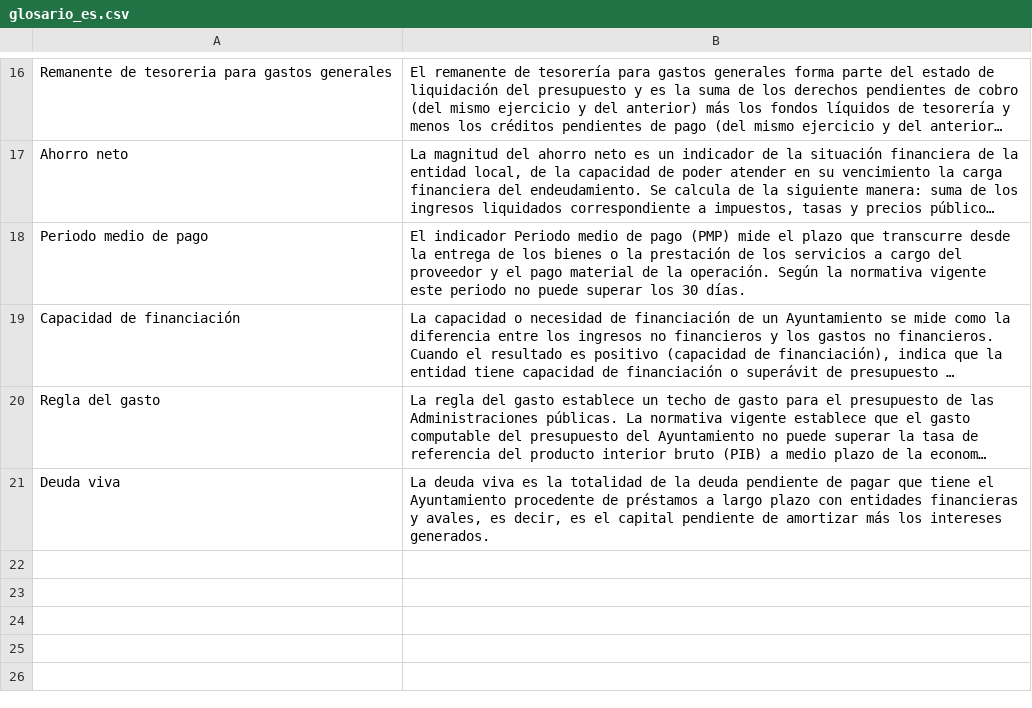
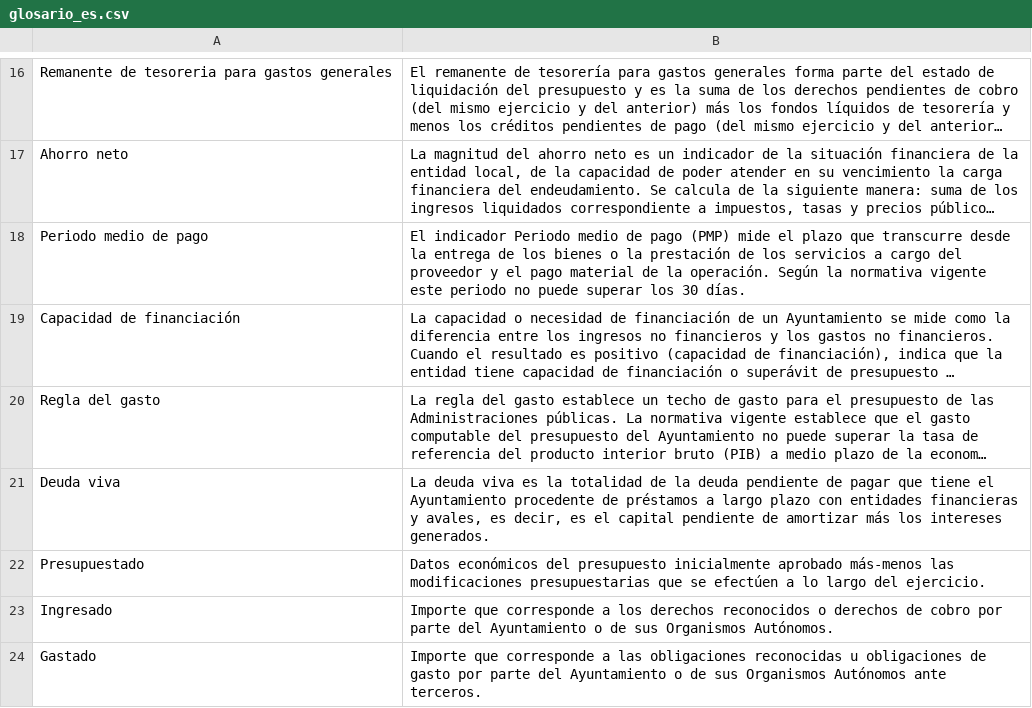
Before and after one commit to esebastian/presupuesto-madrid, a CSV file: data/glosario_es.csv, drawn as a sheet; only a part is shown, gaps mark what is left out; long unchanged cells end in …; the diff names each change by its address in the sheet, - before the commit and + after, or states it on an @@ line.

Commit message:
Add new glossary entries civio/presupuesto-management#395

```diff
--- a/data/glosario_es.csv
+++ b/data/glosario_es.csv
+row 22: Presupuestado | Datos económicos del presupuesto inicialmente aprobado más-menos las modificaciones presupuestarias que se efectúen a lo largo del ejercicio.
+row 23: Ingresado | Importe que corresponde a los derechos reconocidos o derechos de cobro por parte del Ayuntamiento o de sus Organismos Autónomos.
+row 24: Gastado | Importe que corresponde a las obligaciones reconocidas u obligaciones de gasto por parte del Ayuntamiento o de sus Organismos Autónomos ante terceros.
```
Also changed, not shown: data/glosario_en.csv.
